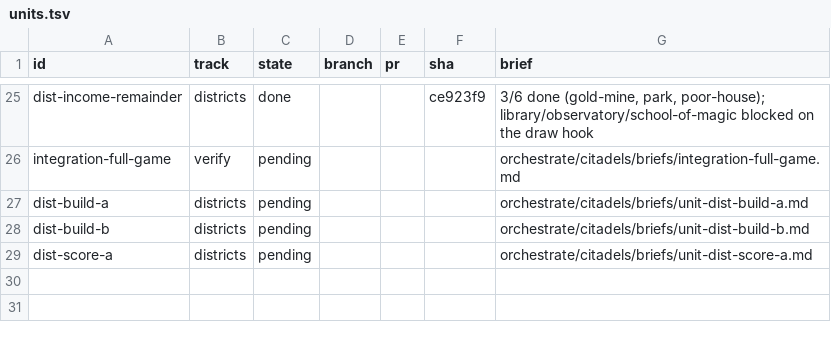
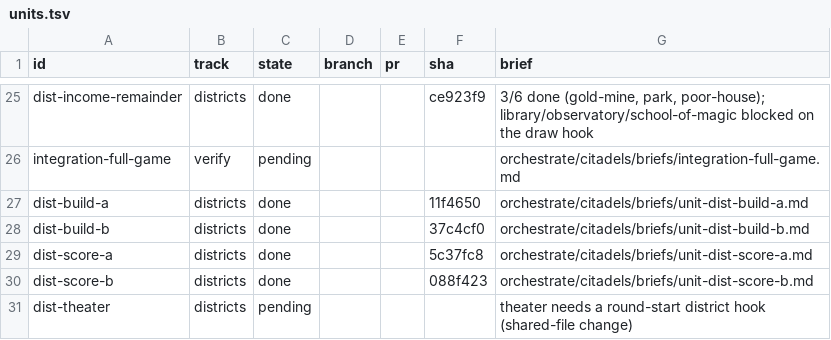
Before and after one commit to falentio/boardgame, a TSV file: orchestrate/citadels/units.tsv, drawn as a sheet; only a part is shown, gaps mark what is left out.

```diff
--- a/orchestrate/citadels/units.tsv
+++ b/orchestrate/citadels/units.tsv
@@ -26,4 +26,6 @@ dist-income-remainder	districts	done			ce923f9	3/6 done (gold-mine, park, poor-h
 integration-full-game	verify	pending				orchestrate/citadels/briefs/integration-full-game.md
-dist-build-a	districts	pending				orchestrate/citadels/briefs/unit-dist-build-a.md
-dist-build-b	districts	pending				orchestrate/citadels/briefs/unit-dist-build-b.md
-dist-score-a	districts	pending				orchestrate/citadels/briefs/unit-dist-score-a.md
+dist-build-a	districts	done			11f4650	orchestrate/citadels/briefs/unit-dist-build-a.md
+dist-build-b	districts	done			37c4cf0	orchestrate/citadels/briefs/unit-dist-build-b.md
+dist-score-a	districts	done			5c37fc8	orchestrate/citadels/briefs/unit-dist-score-a.md
+dist-score-b	districts	done			088f423	orchestrate/citadels/briefs/unit-dist-score-b.md
+dist-theater	districts	pending				theater needs a round-start district hook (shared-file change)
```
Also changed, not shown: orchestrate/citadels/decisions.tsv, orchestrate/citadels/ledger.tsv, 1 other file.
